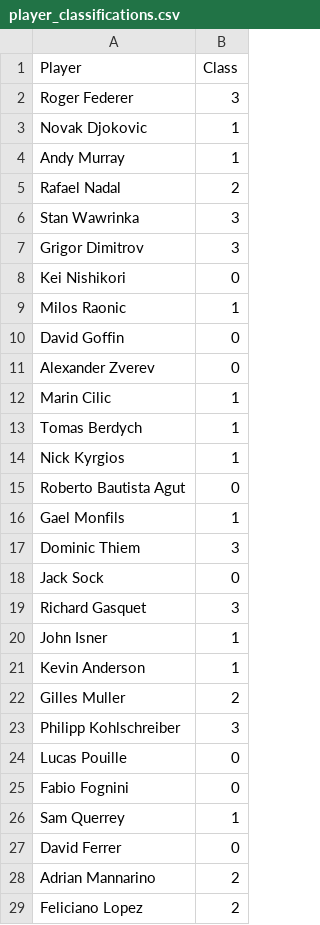
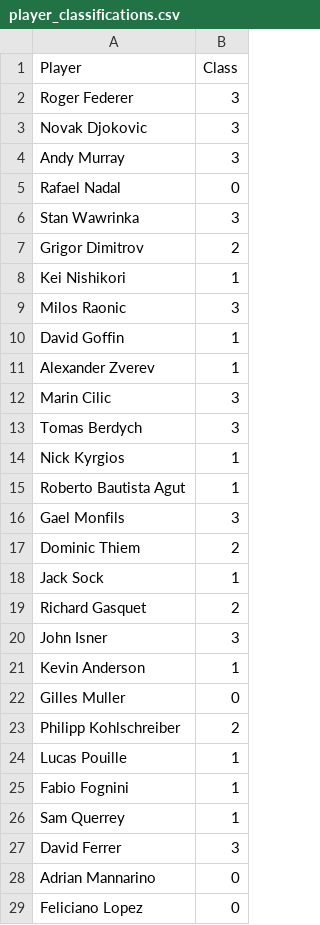
Before and after one commit to JohnOnt/Tennis_Classification, a CSV file: player_classifications.csv, drawn as a sheet; only a part is shown; the diff covers the shown part only.

```diff
--- a/player_classifications.csv
+++ b/player_classifications.csv
@@ -2,28 +2,28 @@ Player,Class
 Roger Federer,3
-Novak Djokovic,1
-Andy Murray,1
-Rafael Nadal,2
+Novak Djokovic,3
+Andy Murray,3
+Rafael Nadal,0
 Stan Wawrinka,3
-Grigor Dimitrov,3
-Kei Nishikori,0
-Milos Raonic,1
-David Goffin,0
-Alexander Zverev,0
-Marin Cilic,1
-Tomas Berdych,1
+Grigor Dimitrov,2
+Kei Nishikori,1
+Milos Raonic,3
+David Goffin,1
+Alexander Zverev,1
+Marin Cilic,3
+Tomas Berdych,3
 Nick Kyrgios,1
-Roberto Bautista Agut,0
-Gael Monfils,1
-Dominic Thiem,3
-Jack Sock,0
-Richard Gasquet,3
-John Isner,1
+Roberto Bautista Agut,1
+Gael Monfils,3
+Dominic Thiem,2
+Jack Sock,1
+Richard Gasquet,2
+John Isner,3
 Kevin Anderson,1
-Gilles Muller,2
-Philipp Kohlschreiber,3
-Lucas Pouille,0
-Fabio Fognini,0
+Gilles Muller,0
+Philipp Kohlschreiber,2
+Lucas Pouille,1
+Fabio Fognini,1
 Sam Querrey,1
-David Ferrer,0
-Adrian Mannarino,2
-Feliciano Lopez,2
+David Ferrer,3
+Adrian Mannarino,0
+Feliciano Lopez,0
```
Also changed, not shown: 63 edited cells elsewhere in this file, elo_wins.csv, 8 other files.
